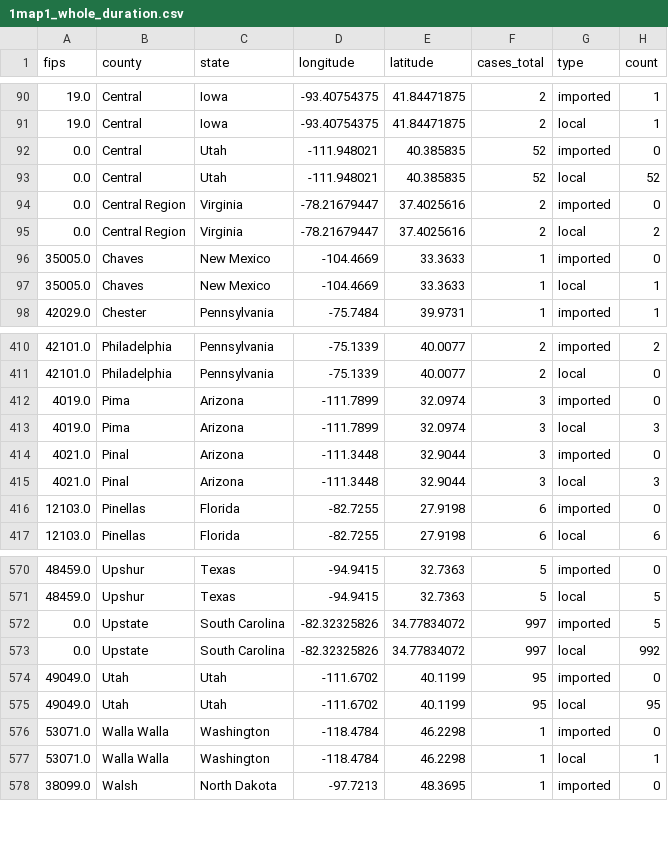
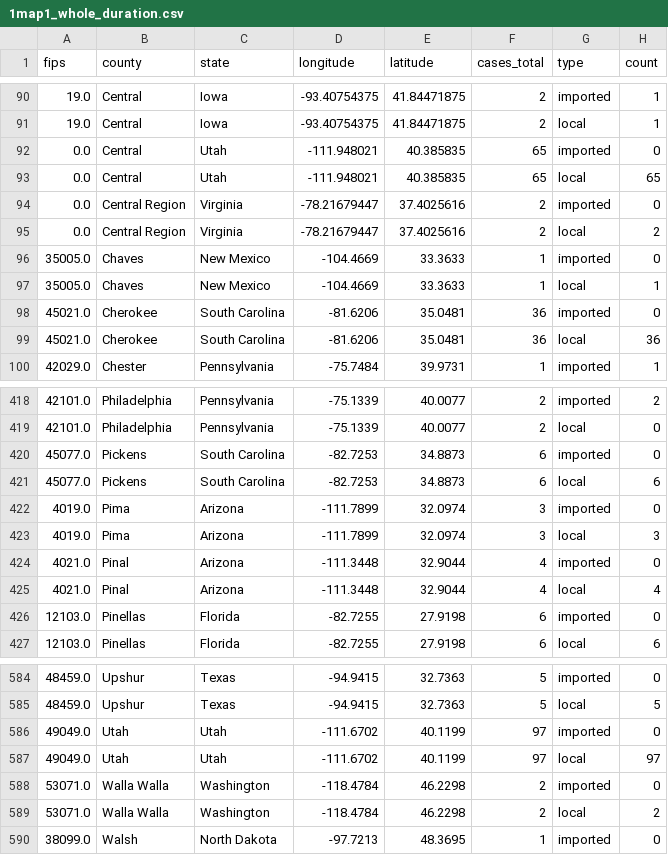
Before and after one commit to CSSEGISandData/measles_tracker_test, a CSV file: GitHub Ready Version/1map1_whole_duration.csv, drawn as a sheet; only a part is shown, gaps mark what is left out; the diff covers the shown part only.

```diff
--- a/GitHub Ready Version/1map1_whole_duration.csv
+++ b/GitHub Ready Version/1map1_whole_duration.csv
@@ -91,4 +91,4 @@ fips,county,state,longitude,latitude,cases_total,type,count
 19.0,Central,Iowa,-93.40754375,41.84471875,2,local,1
-0.0,Central,Utah,-111.948021,40.385835,52,imported,0
-0.0,Central,Utah,-111.948021,40.385835,52,local,52
+0.0,Central,Utah,-111.948021,40.385835,65,imported,0
+0.0,Central,Utah,-111.948021,40.385835,65,local,65
 0.0,Central Region,Virginia,-78.21679447,37.4025616,2,imported,0
@@ -97,2 +97,4 @@ fips,county,state,longitude,latitude,cases_total,type,count
 35005.0,Chaves,New Mexico,-104.4669,33.3633,1,local,1
+45021.0,Cherokee,South Carolina,-81.6206,35.0481,36,imported,0
+45021.0,Cherokee,South Carolina,-81.6206,35.0481,36,local,36
 42029.0,Chester,Pennsylvania,-75.7484,39.9731,1,imported,1
@@ -411,6 +419,8 @@ fips,county,state,longitude,latitude,cases_total,type,count
 42101.0,Philadelphia,Pennsylvania,-75.1339,40.0077,2,local,0
+45077.0,Pickens,South Carolina,-82.7253,34.8873,6,imported,0
+45077.0,Pickens,South Carolina,-82.7253,34.8873,6,local,6
 4019.0,Pima,Arizona,-111.7899,32.0974,3,imported,0
 4019.0,Pima,Arizona,-111.7899,32.0974,3,local,3
-4021.0,Pinal,Arizona,-111.3448,32.9044,3,imported,0
-4021.0,Pinal,Arizona,-111.3448,32.9044,3,local,3
+4021.0,Pinal,Arizona,-111.3448,32.9044,4,imported,0
+4021.0,Pinal,Arizona,-111.3448,32.9044,4,local,4
 12103.0,Pinellas,Florida,-82.7255,27.9198,6,imported,0
@@ -571,8 +585,6 @@ fips,county,state,longitude,latitude,cases_total,type,count
 48459.0,Upshur,Texas,-94.9415,32.7363,5,local,5
-0.0,Upstate,South Carolina,-82.32325826,34.77834072,997,imported,5
-0.0,Upstate,South Carolina,-82.32325826,34.77834072,997,local,992
-49049.0,Utah,Utah,-111.6702,40.1199,95,imported,0
-49049.0,Utah,Utah,-111.6702,40.1199,95,local,95
-53071.0,Walla Walla,Washington,-118.4784,46.2298,1,imported,0
-53071.0,Walla Walla,Washington,-118.4784,46.2298,1,local,1
+49049.0,Utah,Utah,-111.6702,40.1199,97,imported,0
+49049.0,Utah,Utah,-111.6702,40.1199,97,local,97
+53071.0,Walla Walla,Washington,-118.4784,46.2298,2,imported,0
+53071.0,Walla Walla,Washington,-118.4784,46.2298,2,local,2
 38099.0,Walsh,North Dakota,-97.7213,48.3695,1,imported,0
```
Also changed, not shown: 10 added rows and 45 edited cells elsewhere in this file, GitHub Ready Version/1map1_2026.csv, GitHub Ready Version/1map1_last_12mo.csv, 13 other files.
